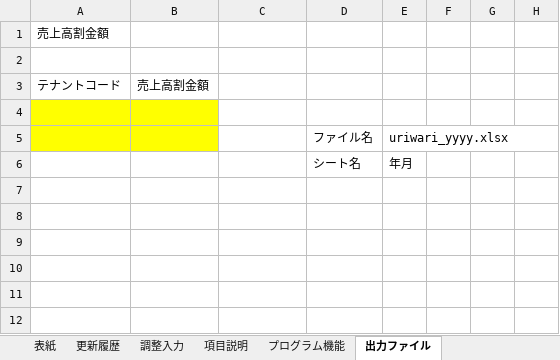
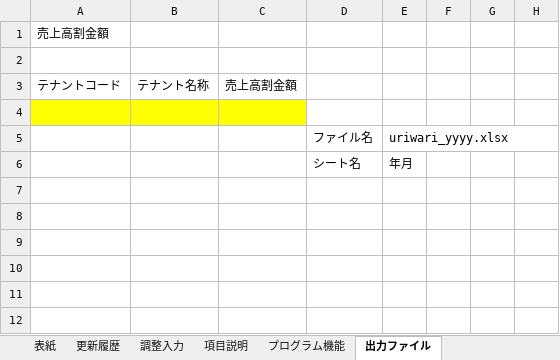
Before and after one commit to SiHimeji/si001, an Excel workbook: 市場_2025改修/詳細設計_2025/25_詳細設計書(調整入力) .xlsx, sheet 出力ファイル, drawn as a sheet; only a part is shown; values as stored, in another font and other column widths than the file's, no borders; the diff names each change by its address in the sheet, - before the commit and + after, or states it on an @@ line.

```diff
--- a/市場_2025改修/詳細設計_2025/25_詳細設計書(調整入力) .xlsx (sheet 出力ファイル)
+++ b/市場_2025改修/詳細設計_2025/25_詳細設計書(調整入力) .xlsx (sheet 出力ファイル)
-B3: 売上高割金額
+B3: テナント名称
-C3: (empty)
+C3: 売上高割金額
-C4 fill: none
+C4 fill: #FFFF00
-A5:B5 fill: #FFFF00
+A5:B5 fill: none
```
Also changed, not shown: 市場_2025改修/ソース/uriwari_yyyy.xlsx, 市場_2025改修/姫路市中央卸売市場システム_202507スケジュール.xlsm, 19 other files.
